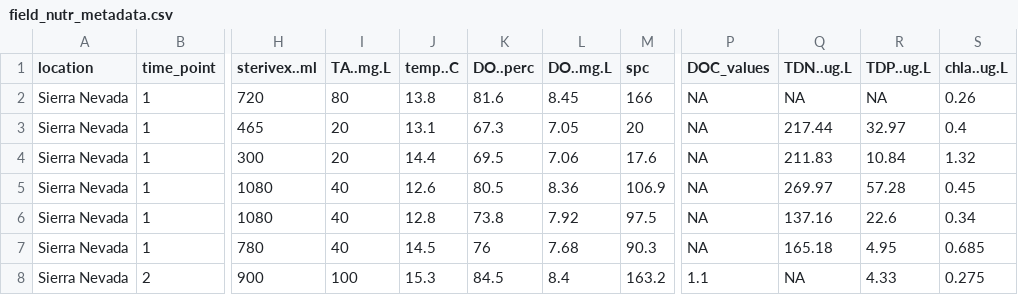
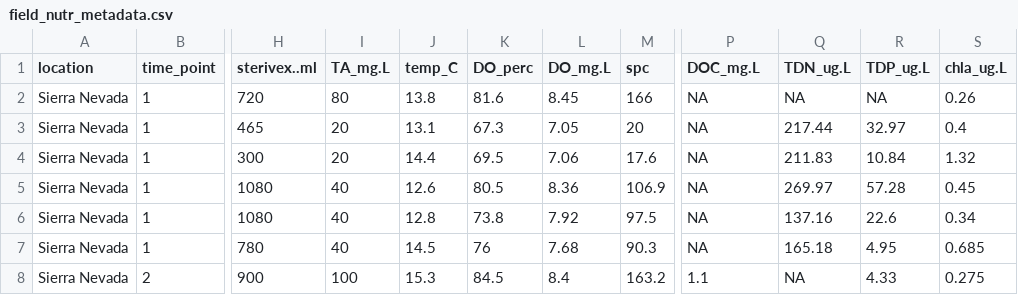
Before and after one commit to cbwall/Zoops-in-Time, a CSV file: data/field_nutr_metadata.csv, drawn as a sheet; only a part is shown, gaps mark what is left out; the diff names each change by its address in the sheet, - before the commit and + after, or states it on an @@ line.

```diff
--- a/data/field_nutr_metadata.csv
+++ b/data/field_nutr_metadata.csv
-I1: TA..mg.L
+I1: TA_mg.L
-J1: temp..C
+J1: temp_C
-K1: DO..perc
+K1: DO_perc
-L1: DO..mg.L
+L1: DO_mg.L
-P1: DOC_values
+P1: DOC_mg.L
-Q1: TDN..ug.L
+Q1: TDN_ug.L
-R1: TDP..ug.L
+R1: TDP_ug.L
-S1: chla..ug.L
+S1: chla_ug.L
```
Also changed, not shown: data/zoop_community.csv, 3 other files.
